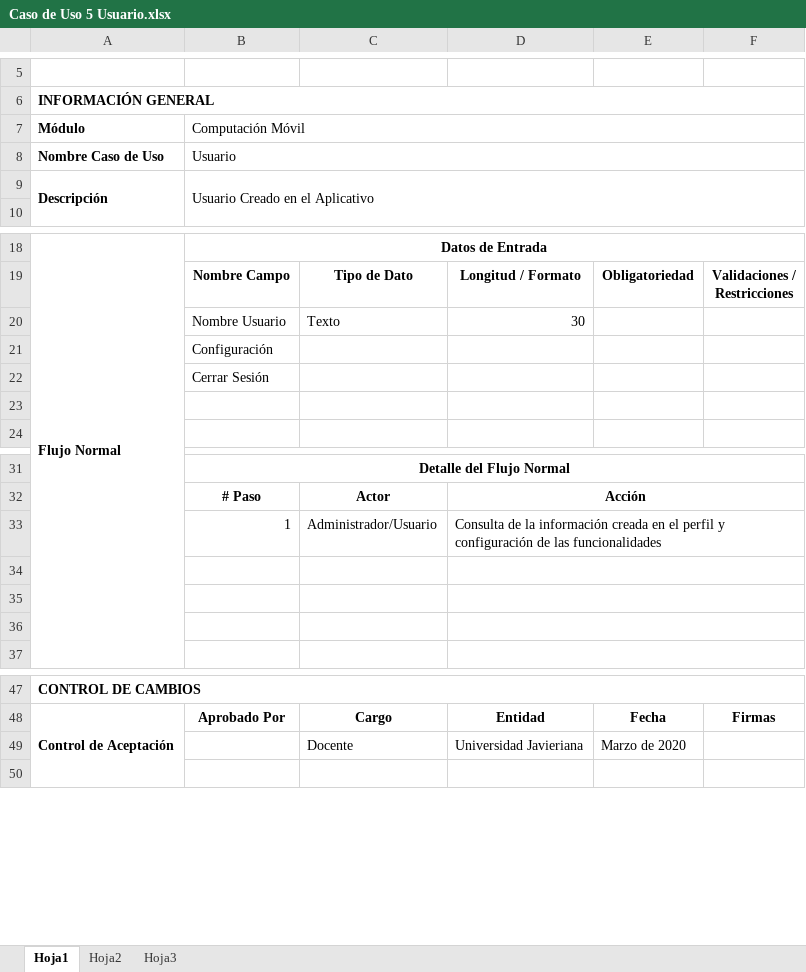
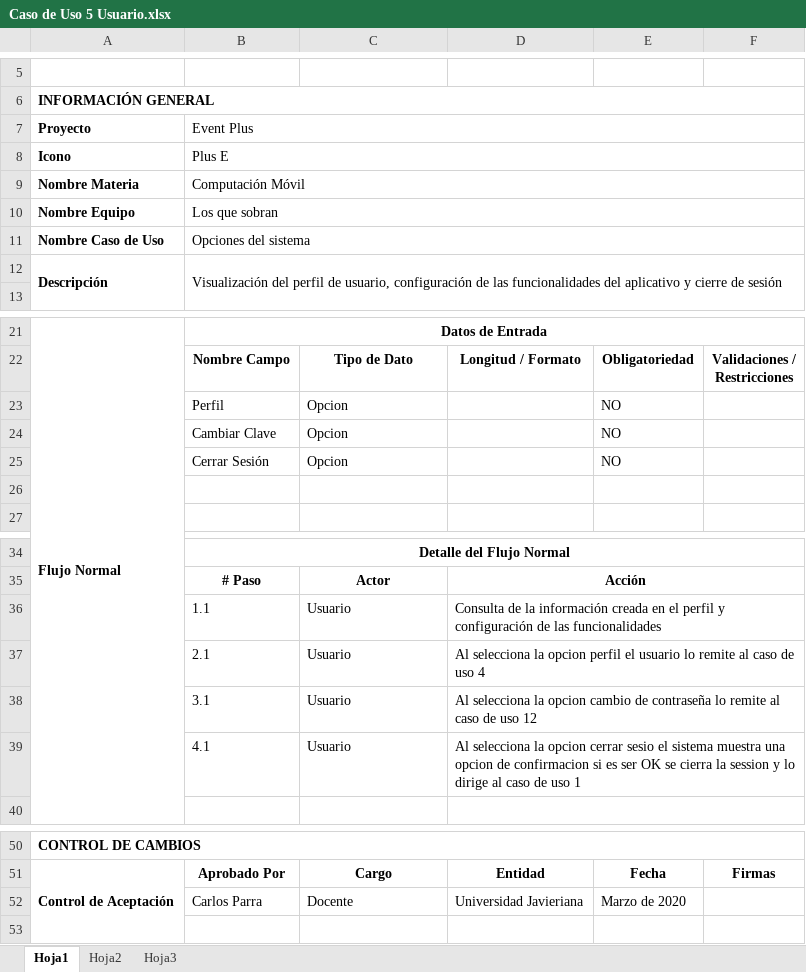
Before and after one commit to guzman44/computacion_movil, an Excel workbook: Propuesta/CasosUsos/Caso de Uso 5 Usuario.xlsx, sheet Hoja1, drawn as a sheet; only a part is shown, gaps mark what is left out; values as stored, in another font and other column widths than the file's, no borders; charts and pictures not drawn; removed rows and columns are numbered as before the commit, all else as after; the diff names each change by its address in the sheet, - before the commit and + after, or states it on an @@ line.

```diff
--- a/Propuesta/CasosUsos/Caso de Uso 5 Usuario.xlsx (sheet Hoja1)
+++ b/Propuesta/CasosUsos/Caso de Uso 5 Usuario.xlsx (sheet Hoja1)
+row 7: Proyecto | Event Plus
+row 8: Icono | Plus E
-A9: Módulo
+A9: Nombre Materia
+row 10: Nombre Equipo | Los que sobran
-B11: Usuario
+B11: Opciones del sistema
-B12: Usuario Creado en el Aplicativo
+B12: Visualización del perfil de usuario, configuración de las funcionalidades del aplicativo y cierre de sesión
-row 20:  | Nombre Usuario | Texto | 30
-row 21:  | Configuración
-row 22:  | Cerrar Sesión
+row 23:  | Perfil | Opcion |  | NO
+row 24:  | Cambiar Clave | Opcion |  | NO
+row 25:  | Cerrar Sesión | Opcion |  | NO
-row 33:  | 1 | Administrador/Usuario | Consulta de la información creada en el perfil y configuración de las funcionalidades
-row 36: (empty)
+row 36:  | 1.1 | Usuario | Consulta de la información creada en el perfil y configuración de las funcionalidades
-row 37: (empty)
+row 37:  | 2.1 | Usuario | Al selecciona la opcion perfil el usuario lo remite al caso de uso 4
-row 38: (empty)
+row 38:  | 3.1 | Usuario | Al selecciona la opcion cambio de contraseña lo remite al caso de uso 12
+row 39:  | 4.1 | Usuario | Al selecciona la opcion cerrar sesio el sistema muestra una opcion de confirmacion si es ser OK se cierra la session y lo dirige al caso de uso 1
-B52: (empty)
+B52: Carlos Parra
```
Also changed, not shown: charts or pictures, Propuesta/CasosUsos/Caso de Uso 1 Login.xlsx, Propuesta/CasosUsos/Caso de Uso 12 Configuraciones.xlsx, 19 other files.
